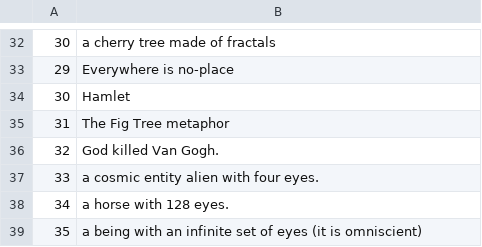
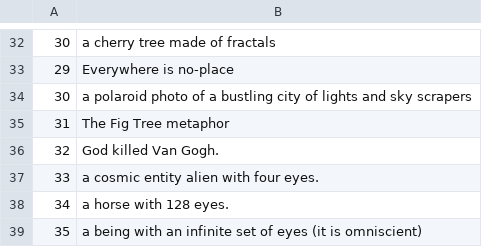
Before and after one commit to rynmurdock/Blue-Tigers, a CSV file: twitter_prompts.csv, drawn as a sheet; only a part is shown, gaps mark what is left out.

```diff
--- a/twitter_prompts.csv
+++ b/twitter_prompts.csv
@@ -33,3 +33,3 @@
 29,Everywhere is no-place
-30,Hamlet
+30,a polaroid photo of a bustling city of lights and sky scrapers
 31,The Fig Tree metaphor
```
Also changed, not shown: 2 other files.
